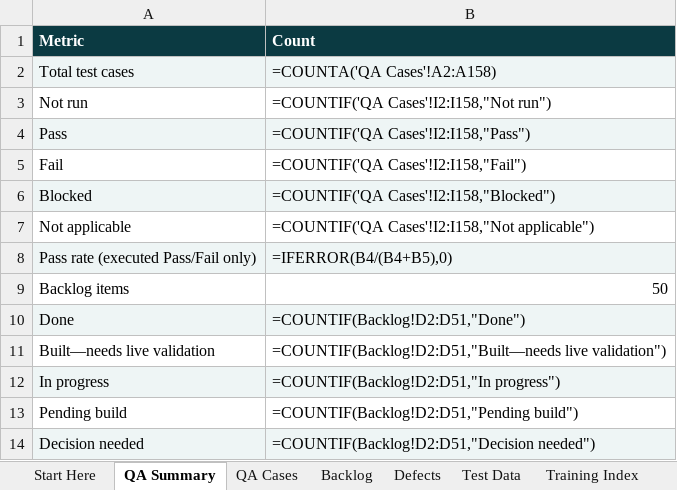
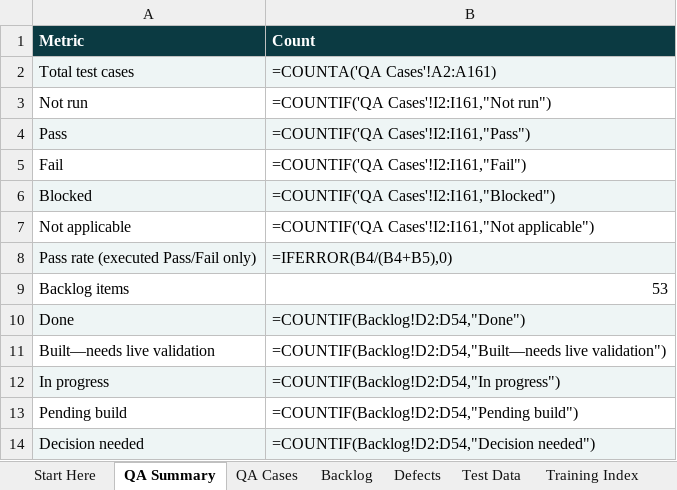
Before and after one commit to sunnybhar/RyzaLab-Content-Studio_Nov26, an Excel workbook: docs/training/downloads/RyzaLab-QA-and-Backlog.xlsx, sheet QA Summary, drawn as a sheet; values as stored, in another font and other column widths than the file's, no borders; formulas without a stored value are shown as written; the diff names each change by its address in the sheet, - before the commit and + after, or states it on an @@ line.

```diff
--- a/docs/training/downloads/RyzaLab-QA-and-Backlog.xlsx (sheet QA Summary)
+++ b/docs/training/downloads/RyzaLab-QA-and-Backlog.xlsx (sheet QA Summary)
-B2 (Count): =COUNTA('QA Cases'!A2:A158)
+B2 (Count): =COUNTA('QA Cases'!A2:A161)
-B3 (Count): =COUNTIF('QA Cases'!I2:I158,"Not run")
+B3 (Count): =COUNTIF('QA Cases'!I2:I161,"Not run")
-B4 (Count): =COUNTIF('QA Cases'!I2:I158,"Pass")
+B4 (Count): =COUNTIF('QA Cases'!I2:I161,"Pass")
-B5 (Count): =COUNTIF('QA Cases'!I2:I158,"Fail")
+B5 (Count): =COUNTIF('QA Cases'!I2:I161,"Fail")
-B6 (Count): =COUNTIF('QA Cases'!I2:I158,"Blocked")
+B6 (Count): =COUNTIF('QA Cases'!I2:I161,"Blocked")
-B7 (Count): =COUNTIF('QA Cases'!I2:I158,"Not applicable")
+B7 (Count): =COUNTIF('QA Cases'!I2:I161,"Not applicable")
-B9 (Count): 50
+B9 (Count): 53
-B10 (Count): =COUNTIF(Backlog!D2:D51,"Done")
+B10 (Count): =COUNTIF(Backlog!D2:D54,"Done")
-B11 (Count): =COUNTIF(Backlog!D2:D51,"Built—needs live validation")
+B11 (Count): =COUNTIF(Backlog!D2:D54,"Built—needs live validation")
-B12 (Count): =COUNTIF(Backlog!D2:D51,"In progress")
+B12 (Count): =COUNTIF(Backlog!D2:D54,"In progress")
-B13 (Count): =COUNTIF(Backlog!D2:D51,"Pending build")
+B13 (Count): =COUNTIF(Backlog!D2:D54,"Pending build")
-B14 (Count): =COUNTIF(Backlog!D2:D51,"Decision needed")
+B14 (Count): =COUNTIF(Backlog!D2:D54,"Decision needed")
```
Also changed, not shown: sheet QA Cases, sheet Backlog, docs/training/downloads/RyzaLab-Backlog.xlsx, public/training/RyzaLab-Backlog.xlsx, 42 other files.
